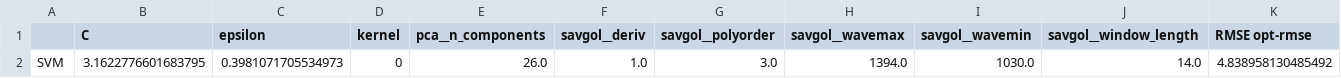
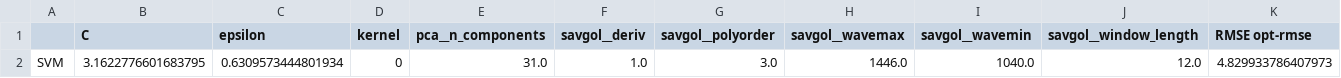
Before and after one commit to rudloffl/open-nirs, a CSV file: data/res_svm.csv, drawn as a sheet; only a part is shown; removed rows and columns are numbered as before the commit, all else as after; rows hold the shown columns only; the diff names each change by its address in the sheet, - before the commit and + after, or states it on an @@ line.

```diff
--- a/data/res_svm.csv
+++ b/data/res_svm.csv
-row 2: SVM | 3.1622776601683795 | 0.3981071705534973 | 0 | 26.0 | 1.0 | 3.0 | 1394.0 | 1030.0 | 14.0 | 4.838958130485492
+row 2: SVM | 3.1622776601683795 | 0.6309573444801934 | 0 | 31.0 | 1.0 | 3.0 | 1446.0 | 1040.0 | 12.0 | 4.829933786407973
```
Also changed, not shown: data/res_elnet.csv, 6 other files.
